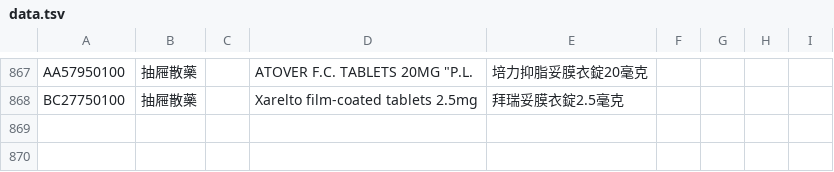
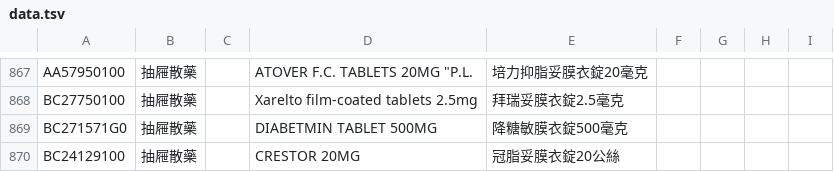
Before and after one commit to jianshiangsanho/drugSeat, a TSV file: data.tsv, drawn as a sheet; only a part is shown, gaps mark what is left out; the diff names each change by its address in the sheet, - before the commit and + after, or states it on an @@ line.

Commit message:
update data.tsv

```diff
--- a/data.tsv
+++ b/data.tsv
+row 869: BC271571G0 | 抽屜散藥 |  | DIABETMIN TABLET 500MG | 降糖敏膜衣錠500毫克
+row 870: BC24129100 | 抽屜散藥 |  | CRESTOR 20MG | 冠脂妥膜衣錠20公絲
```
